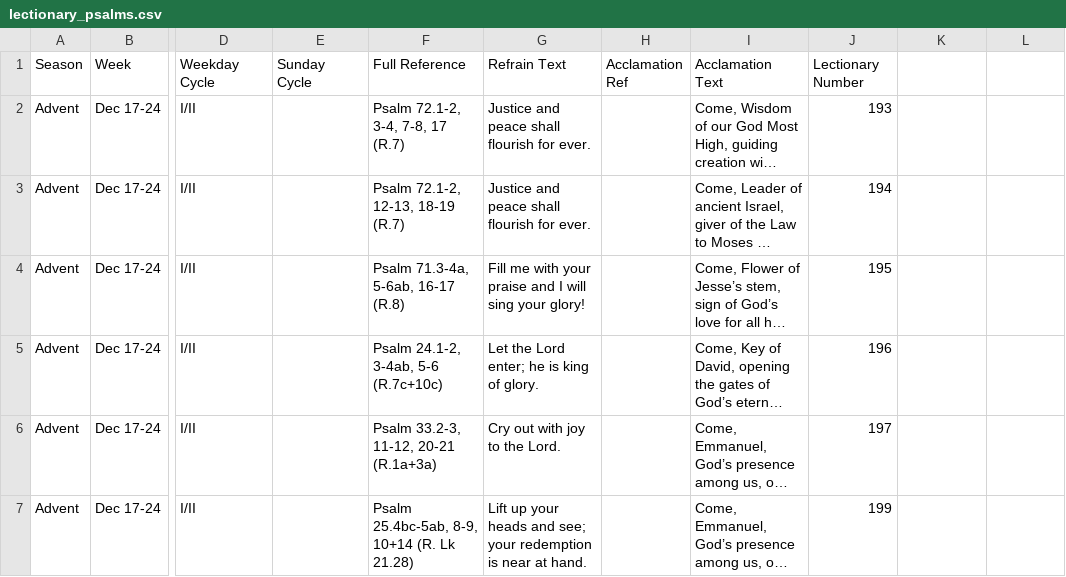
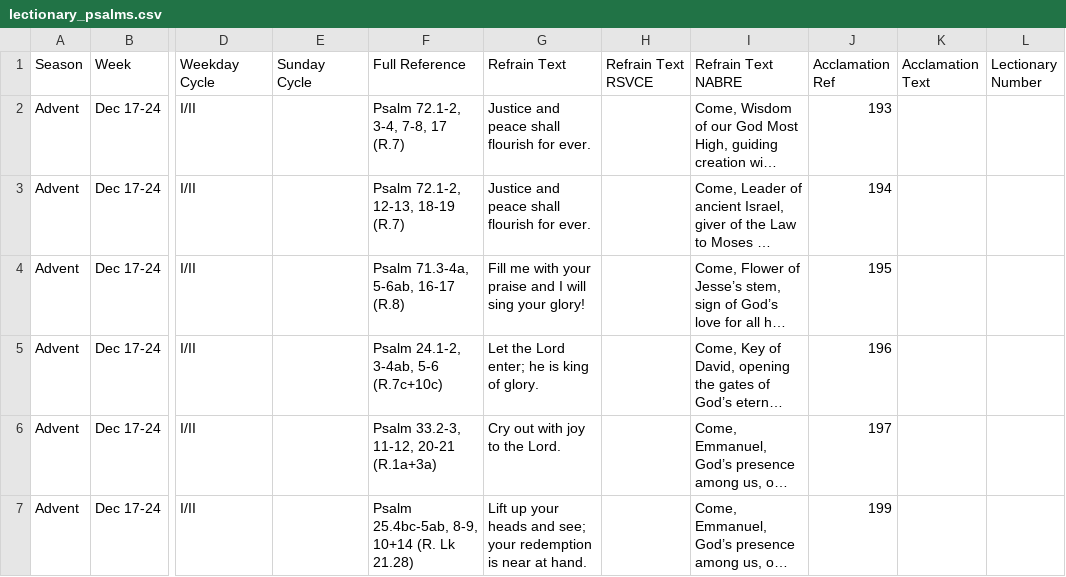
Before and after one commit to Elbiblio/catholicdaily, a CSV file: lectionary_psalms.csv, drawn as a sheet; only a part is shown, gaps mark what is left out; long unchanged cells end in …; the diff names each change by its address in the sheet, - before the commit and + after, or states it on an @@ line.

```diff
--- a/lectionary_psalms.csv
+++ b/lectionary_psalms.csv
-H1: Acclamation Ref
+H1: Refrain Text RSVCE
-I1: Acclamation Text
+I1: Refrain Text NABRE
-J1: Lectionary Number
+J1: Acclamation Ref
-K1: (empty)
+K1: Acclamation Text
-L1: (empty)
+L1: Lectionary Number
```
Also changed, not shown: lectionary_psalms_weekday.csv, memorial_feasts.csv, 19 other files.
